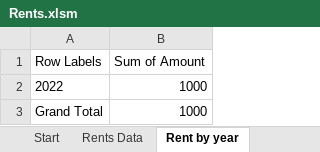
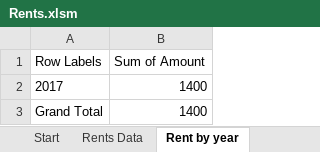
Before and after one commit to SindieCastro/Analyzing_Rents, an Excel workbook: Rents.xlsm, sheet Rent by year, drawn as a sheet; values as stored, in another font and other column widths than the file's, no borders; charts and pictures not drawn; removed rows and columns are numbered as before the commit, all else as after; the diff names each change by its address in the sheet, - before the commit and + after, or states it on an @@ line.

Commit message:
Update Rents.xlsm

```diff
--- a/Rents.xlsm (sheet Rent by year)
+++ b/Rents.xlsm (sheet Rent by year)
-row 2: 2022 | 1000
+row 2: 2017 | 1400
-B3 (Sum of Amount): 1000
+B3 (Sum of Amount): 1400
```
Also changed, not shown: sheet Rents Data, sheet Start, sheet Late fees, sheet Rent by street, sheet Rent by zip code, sheet Rent by month, 1 more sheet, charts or pictures.
